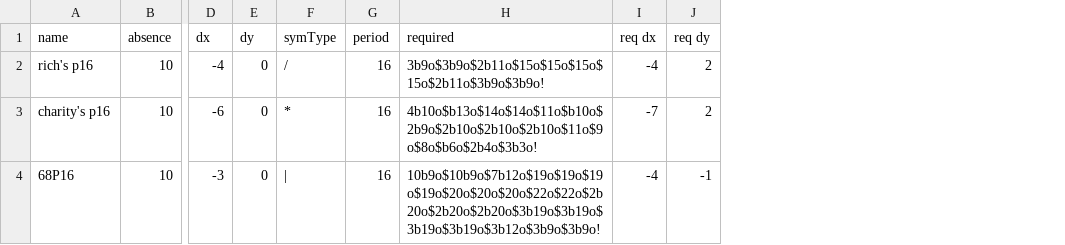
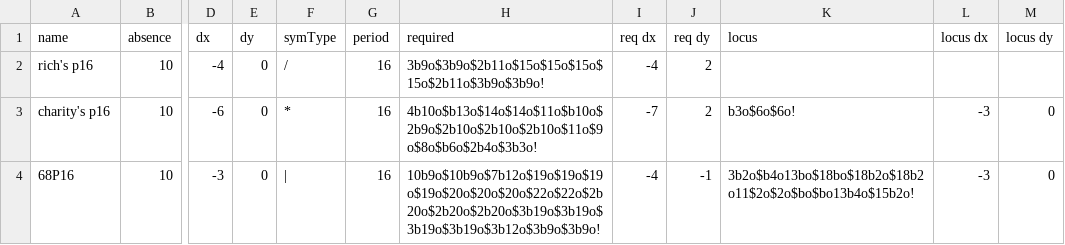
Before and after one commit to luke-kiernan/CatForce_accessories, a CSV file: additional_lists/by_period/p16_sparkers.csv, drawn as a sheet; only a part is shown, gaps mark what is left out; the diff names each change by its address in the sheet, - before the commit and + after, or states it on an @@ line.

Commit message:
locus for p16s

```diff
--- a/additional_lists/by_period/p16_sparkers.csv
+++ b/additional_lists/by_period/p16_sparkers.csv
+column K (locus), rows 3-4: b3o$6o$6o! | 3b2o$b4o13bo$18bo$18b2o$18b2o11$2o$2o$bo$bo13b4o$15b2o!
+column L (locus dx), rows 3-4: -3 | -3
+column M (locus dy), rows 3-4: 0 | 0
```
